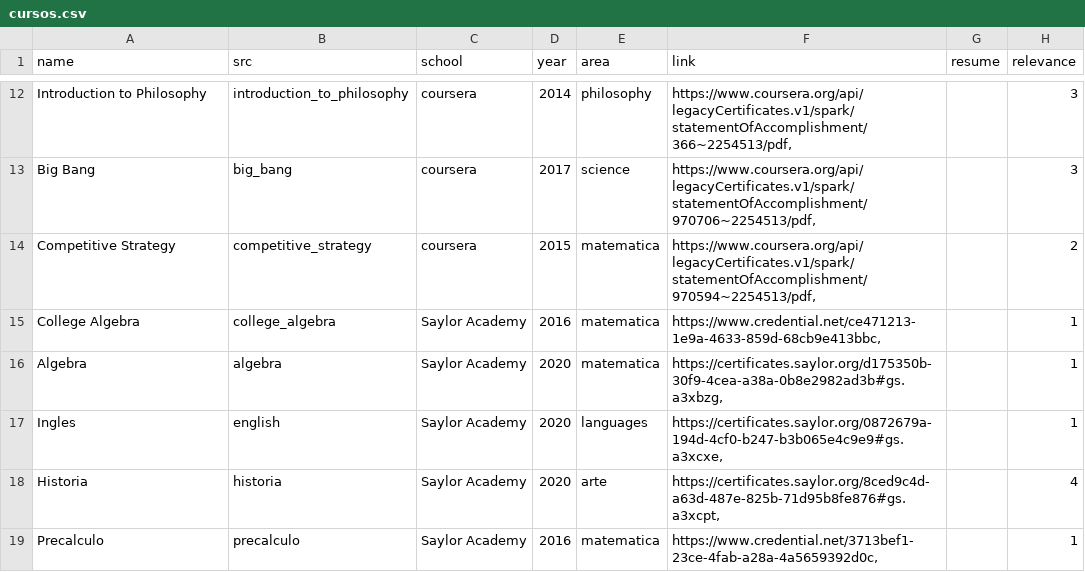
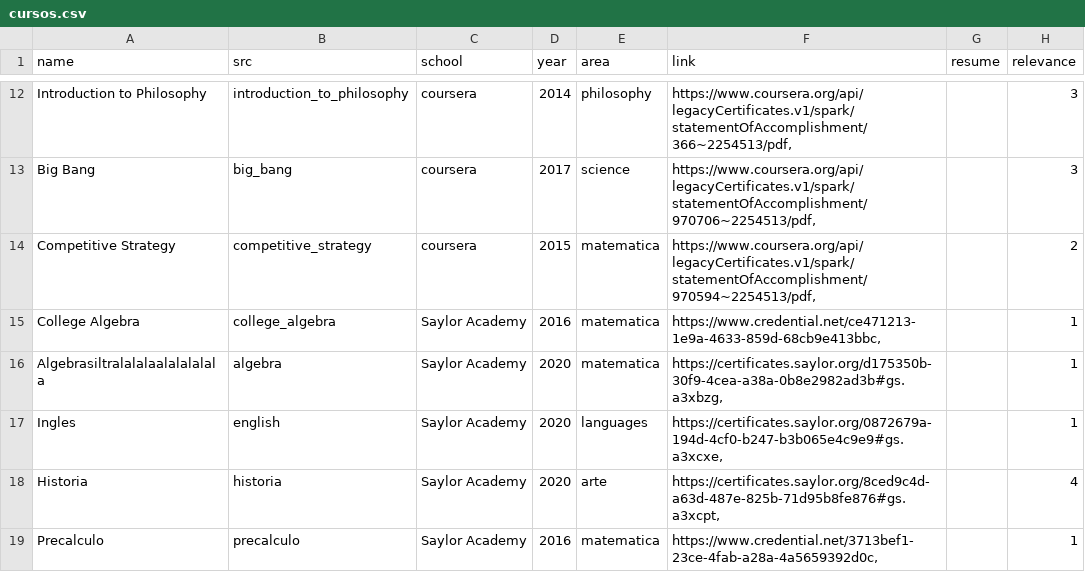
Before and after one commit to ivanguillermo/ivanguillermo.github.io, a CSV file: cursos.csv, drawn as a sheet; only a part is shown, gaps mark what is left out.

```diff
--- a/cursos.csv
+++ b/cursos.csv
@@ -15,3 +15,3 @@ Competitive Strategy,competitive_strategy,coursera,2015,matematica,"https://www.
 College Algebra,college_algebra,Saylor Academy,2016,matematica,"https://www.credential.net/ce471213-1e9a-4633-859d-68cb9e413bbc,",,1
-Algebra,algebra,Saylor Academy,2020,matematica,"https://certificates.saylor.org/d175350b-30f9-4cea-a38a-0b8e2982ad3b#gs.a3xbzg,",,1
+Algebrasiltralalalaalalalalala,algebra,Saylor Academy,2020,matematica,"https://certificates.saylor.org/d175350b-30f9-4cea-a38a-0b8e2982ad3b#gs.a3xbzg,",,1
 Ingles,english,Saylor Academy,2020,languages,"https://certificates.saylor.org/0872679a-194d-4cf0-b247-b3b065e4c9e9#gs.a3xcxe,",,1
```
